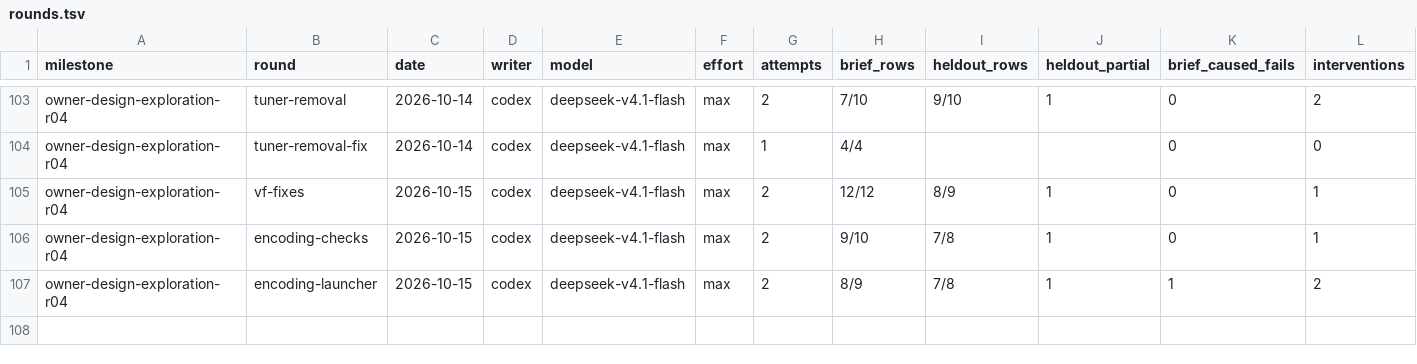
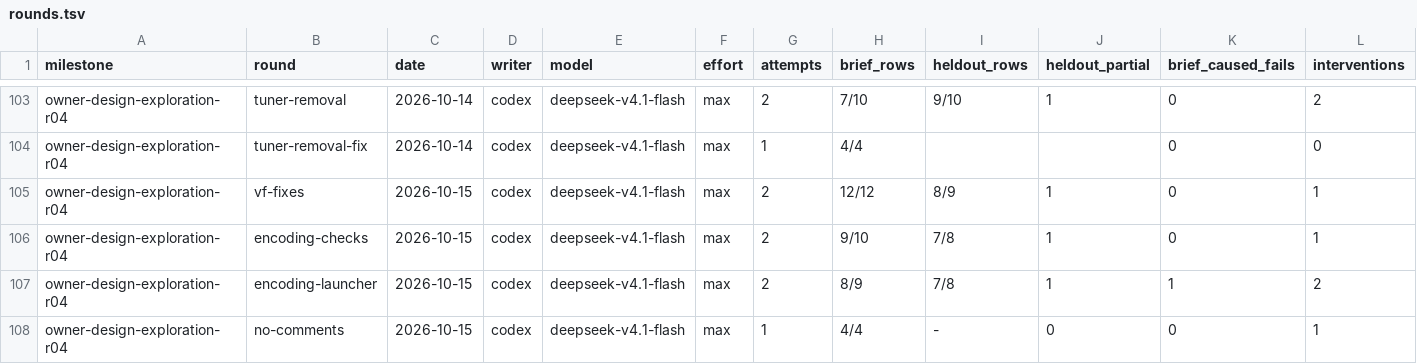
Before and after one commit to zsnqi/fitway, a TSV file: docs/phase-records/handoffs/agent-environment/rounds.tsv, drawn as a sheet; only a part is shown, gaps mark what is left out; rows hold the shown columns only; the diff names each change by its address in the sheet, - before the commit and + after, or states it on an @@ line.

```diff
--- a/docs/phase-records/handoffs/agent-environment/rounds.tsv
+++ b/docs/phase-records/handoffs/agent-environment/rounds.tsv
+row 108: owner-design-exploration-r04 | no-comments | 2026-10-15 | codex | deepseek-v4.1-flash | max | 1 | 4/4 | - | 0 | 0 | 1
```
Also changed, not shown: 1 other file.
